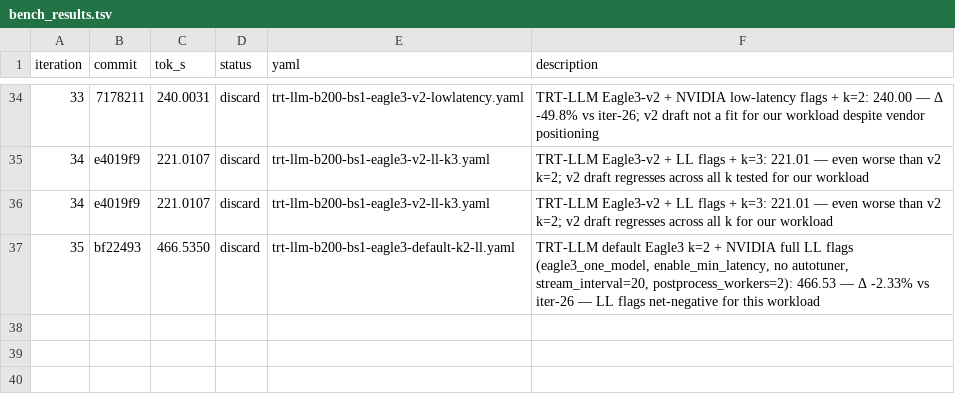
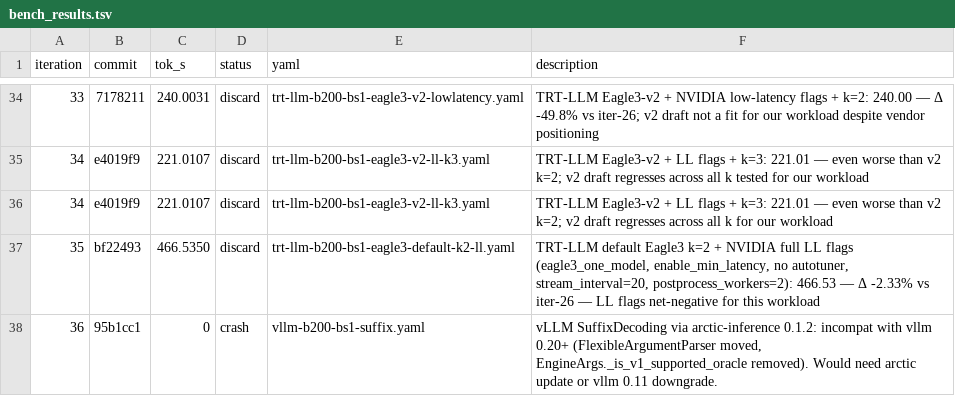
Before and after one commit to dialohq/llm-benchmark, a TSV file: bench_results.tsv, drawn as a sheet; only a part is shown, gaps mark what is left out; the diff names each change by its address in the sheet, - before the commit and + after, or states it on an @@ line.

```diff
--- a/bench_results.tsv
+++ b/bench_results.tsv
+row 38: 36 | 95b1cc1 | 0 | crash | vllm-b200-bs1-suffix.yaml | vLLM SuffixDecoding via arctic-inference 0.1.2: incompat with vllm 0.20+ (FlexibleArgumentParser moved, EngineArgs._is_v1_supported_oracle removed). Would need arctic update or vllm 0.11 downgrade.
```
Also changed, not shown: 1 other file.
